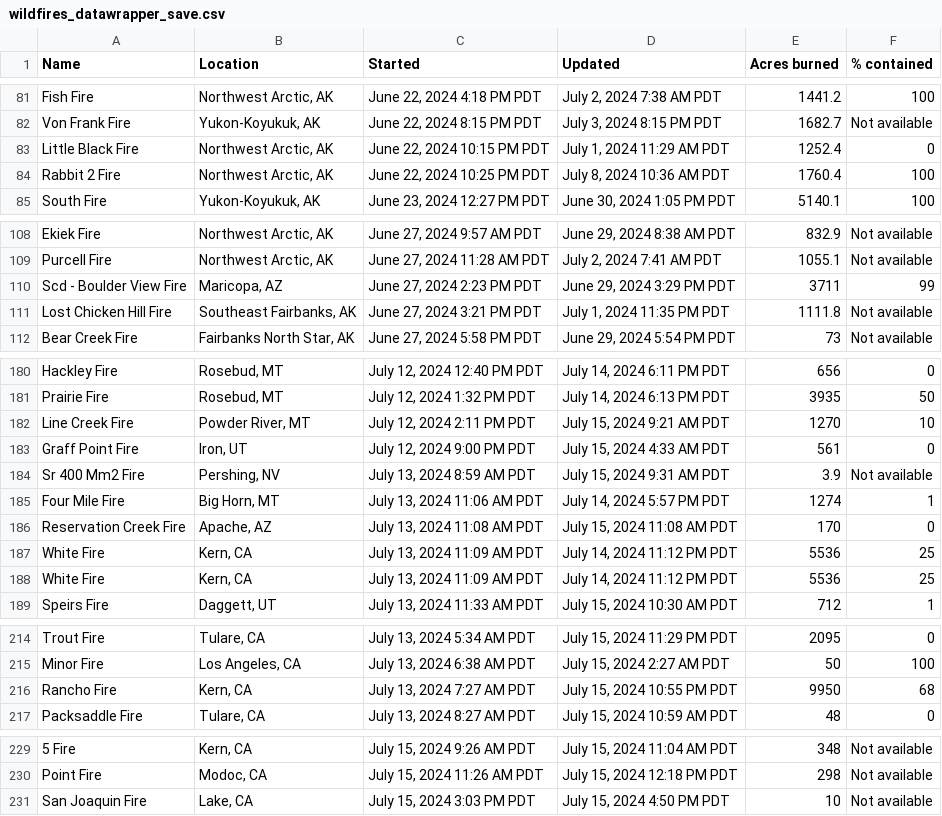
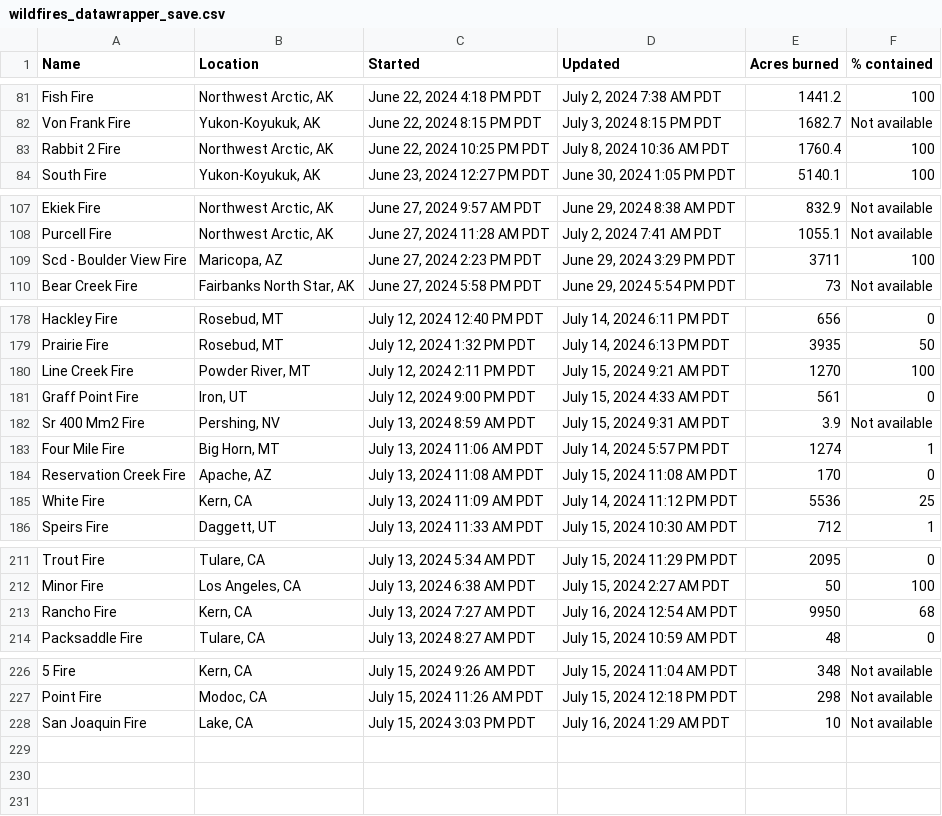
Before and after one commit to cbs-news-data/wildfire_watch, a CSV file: data/wildfires_datawrapper_save.csv, drawn as a sheet; only a part is shown, gaps mark what is left out; removed rows and columns are numbered as before the commit, all else as after; the diff names each change by its address in the sheet, - before the commit and + after, or states it on an @@ line.

```diff
--- a/data/wildfires_datawrapper_save.csv
+++ b/data/wildfires_datawrapper_save.csv
-row 83: Little Black Fire | Northwest Arctic, AK | June 22, 2024 10:15 PM PDT | July 1, 2024 11:29 AM PDT | 1252.4 | 0
-F109 (% contained): 99
+F109 (% contained): 100
-row 111: Lost Chicken Hill Fire | Southeast Fairbanks, AK | June 27, 2024 3:21 PM PDT | July 1, 2024 11:35 PM PDT | 1111.8 | Not available
-F180 (% contained): 10
+F180 (% contained): 100
-row 187: White Fire | Kern, CA | July 13, 2024 11:09 AM PDT | July 14, 2024 11:12 PM PDT | 5536 | 25
-D213 (Updated): July 15, 2024 10:55 PM PDT
+D213 (Updated): July 16, 2024 12:54 AM PDT
-D228 (Updated): July 15, 2024 4:50 PM PDT
+D228 (Updated): July 16, 2024 1:29 AM PDT
```
Also changed, not shown: data/wildfires_save.csv, 4 other files.
